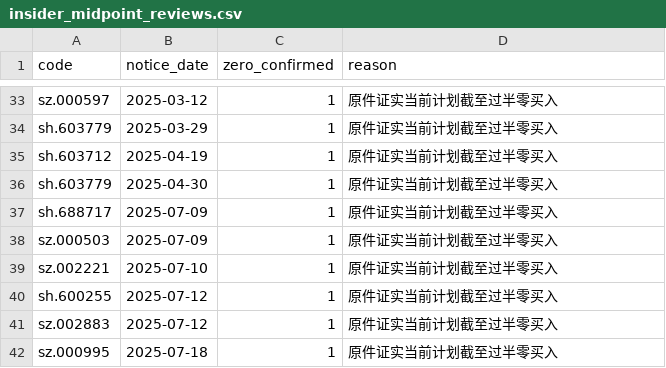
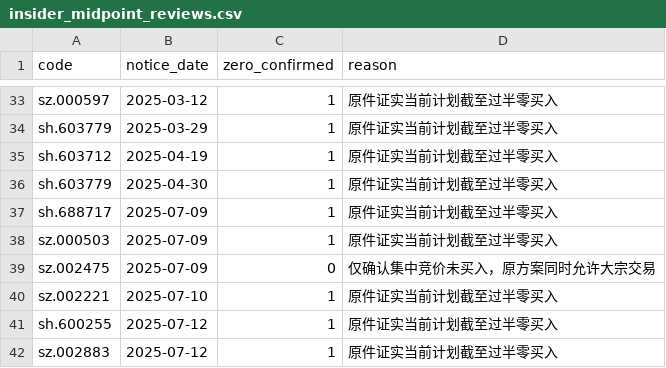
Before and after one commit to solace47/trade, a CSV file: config/insider_midpoint_reviews.csv, drawn as a sheet; only a part is shown, gaps mark what is left out; the shorter side is filled out with more unchanged rows.

```diff
--- a/config/insider_midpoint_reviews.csv
+++ b/config/insider_midpoint_reviews.csv
@@ -38,2 +38,3 @@ sh.688717,2025-07-09,1,原件证实当前计划截至过半零买入
 sz.000503,2025-07-09,1,原件证实当前计划截至过半零买入
+sz.002475,2025-07-09,0,仅确认集中竞价未买入，原方案同时允许大宗交易
 sz.002221,2025-07-10,1,原件证实当前计划截至过半零买入
```
Also changed, not shown: 4 other files.
